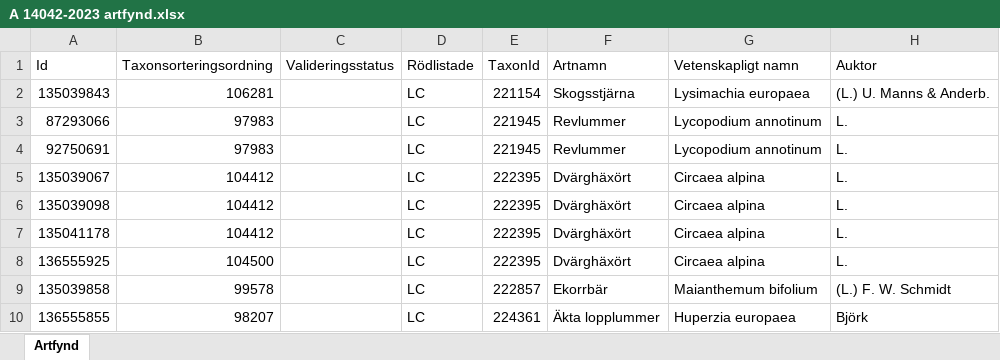
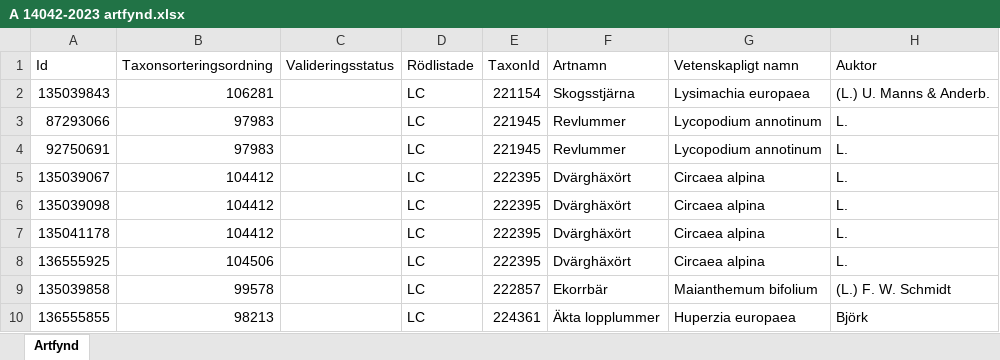
Before and after one commit to klasma/Logging_1402, an Excel workbook: artfynd/A 14042-2023 artfynd.xlsx, sheet Artfynd, drawn as a sheet; only a part is shown; values as stored, in another font and other column widths than the file's, no borders; the diff names each change by its address in the sheet, - before the commit and + after, or states it on an @@ line.

```diff
--- a/artfynd/A 14042-2023 artfynd.xlsx (sheet Artfynd)
+++ b/artfynd/A 14042-2023 artfynd.xlsx (sheet Artfynd)
-B8 (Taxonsorteringsordning): 104500
+B8 (Taxonsorteringsordning): 104506
-B10 (Taxonsorteringsordning): 98207
+B10 (Taxonsorteringsordning): 98213
```
Also changed, not shown: artfynd/A 37747-2026 artfynd.xlsx, artfynd/A 5398-2026 artfynd.xlsx, 19 other files.
